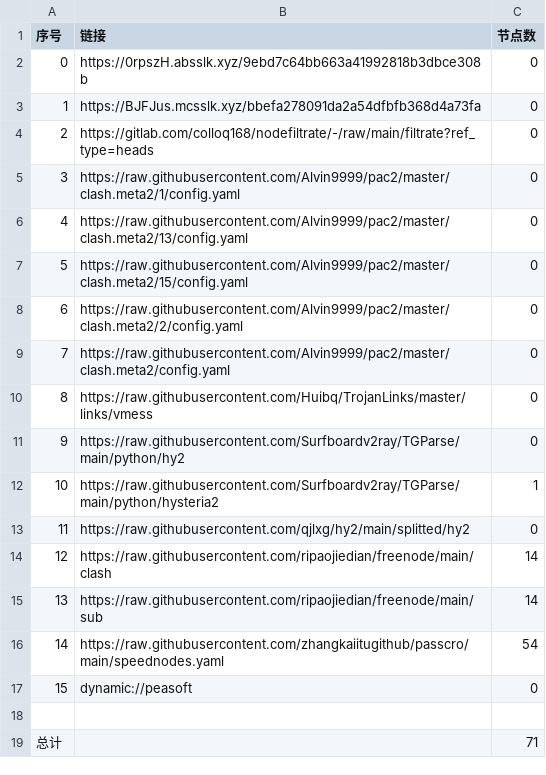
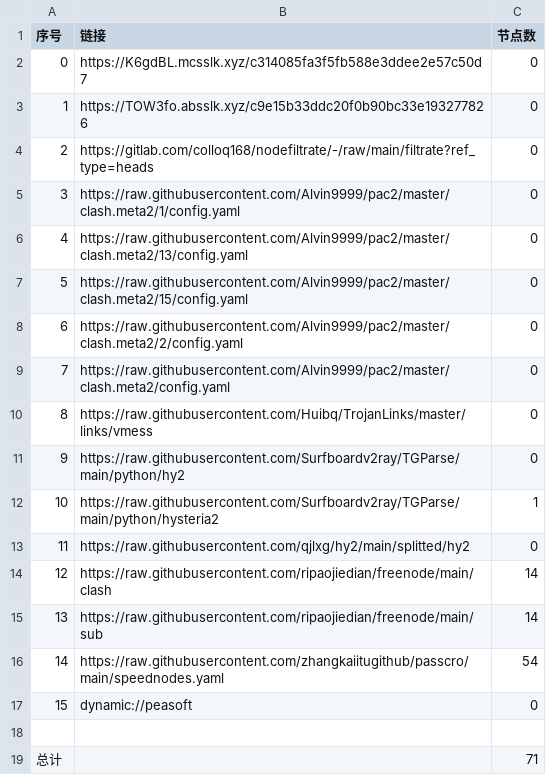
Before and after one commit to hnonly/AutoMergePublicNodes, a CSV file: list_result.csv, drawn as a sheet.

```diff
--- a/list_result.csv
+++ b/list_result.csv
@@ -1,4 +1,4 @@
 序号,链接,节点数
-0,https://0rpszH.absslk.xyz/9ebd7c64bb663a41992818b3dbce308b,0
-1,https://BJFJus.mcsslk.xyz/bbefa278091da2a54dfbfb368d4a73fa,0
+0,https://K6gdBL.mcsslk.xyz/c314085fa3f5fb588e3ddee2e57c50d7,0
+1,https://TOW3fo.absslk.xyz/c9e15b33ddc20f0b90bc33e193277826,0
 2,https://gitlab.com/colloq168/nodefiltrate/-/raw/main/filtrate?ref_type=heads,0
```
Also changed, not shown: 3 other files.
